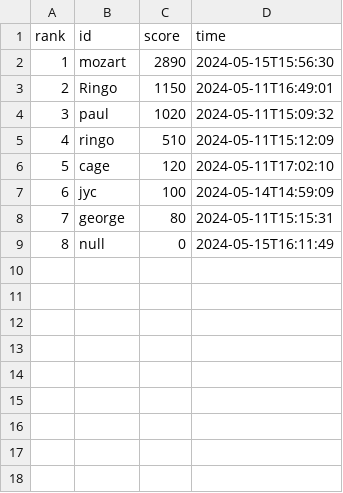
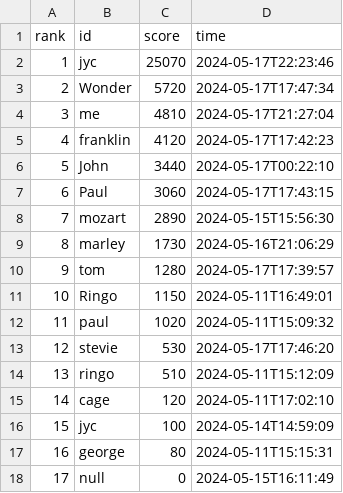
Before and after one commit to jangyicheng/Java-wargame, a CSV file: data3.csv, drawn as a sheet; addresses are those after the commit; the diff names each change by its address in the sheet, - before the commit and + after, or states it on an @@ line.

```diff
--- a/data3.csv
+++ b/data3.csv
+row 2: 1 | jyc | 25070 | 2024-05-17T22:23:46
+row 3: 2 | Wonder | 5720 | 2024-05-17T17:47:34
+row 4: 3 | me | 4810 | 2024-05-17T21:27:04
+row 5: 4 | franklin | 4120 | 2024-05-17T17:42:23
+row 6: 5 | John | 3440 | 2024-05-17T00:22:10
+row 7: 6 | Paul | 3060 | 2024-05-17T17:43:15
@@ column A (rank) renumbered from row 8 down @@
+row 9: 8 | marley | 1730 | 2024-05-16T21:06:29
+row 10: 9 | tom | 1280 | 2024-05-17T17:39:57
+row 13: 12 | stevie | 530 | 2024-05-17T17:46:20
```
Also changed, not shown: data1.csv, data2.csv, 34 other files.
